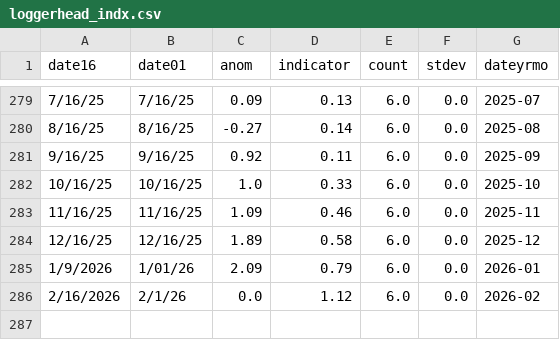
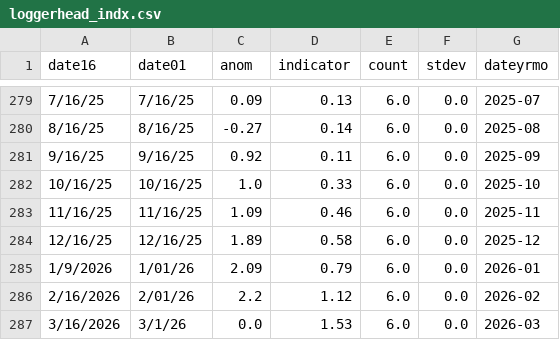
Before and after one commit to madrichardson/turtlewatch, a CSV file: data/resources/loggerhead_indx.csv, drawn as a sheet; only a part is shown, gaps mark what is left out.

```diff
--- a/data/resources/loggerhead_indx.csv
+++ b/data/resources/loggerhead_indx.csv
@@ -285,2 +285,3 @@ date16,date01,anom,indicator,count,stdev,dateyrmo
 1/9/2026,1/01/26,2.09,0.79,6.0,0.0,2026-01
-2/16/2026,2/1/26,0.0,1.12,6.0,0.0,2026-02
+2/16/2026,2/01/26,2.2,1.12,6.0,0.0,2026-02
+3/16/2026,3/1/26,0.0,1.53,6.0,0.0,2026-03
```
Also changed, not shown: data/resources/ltca_closure.csv, docs/data/resources/loggerhead_indx.csv, 24 other files.
